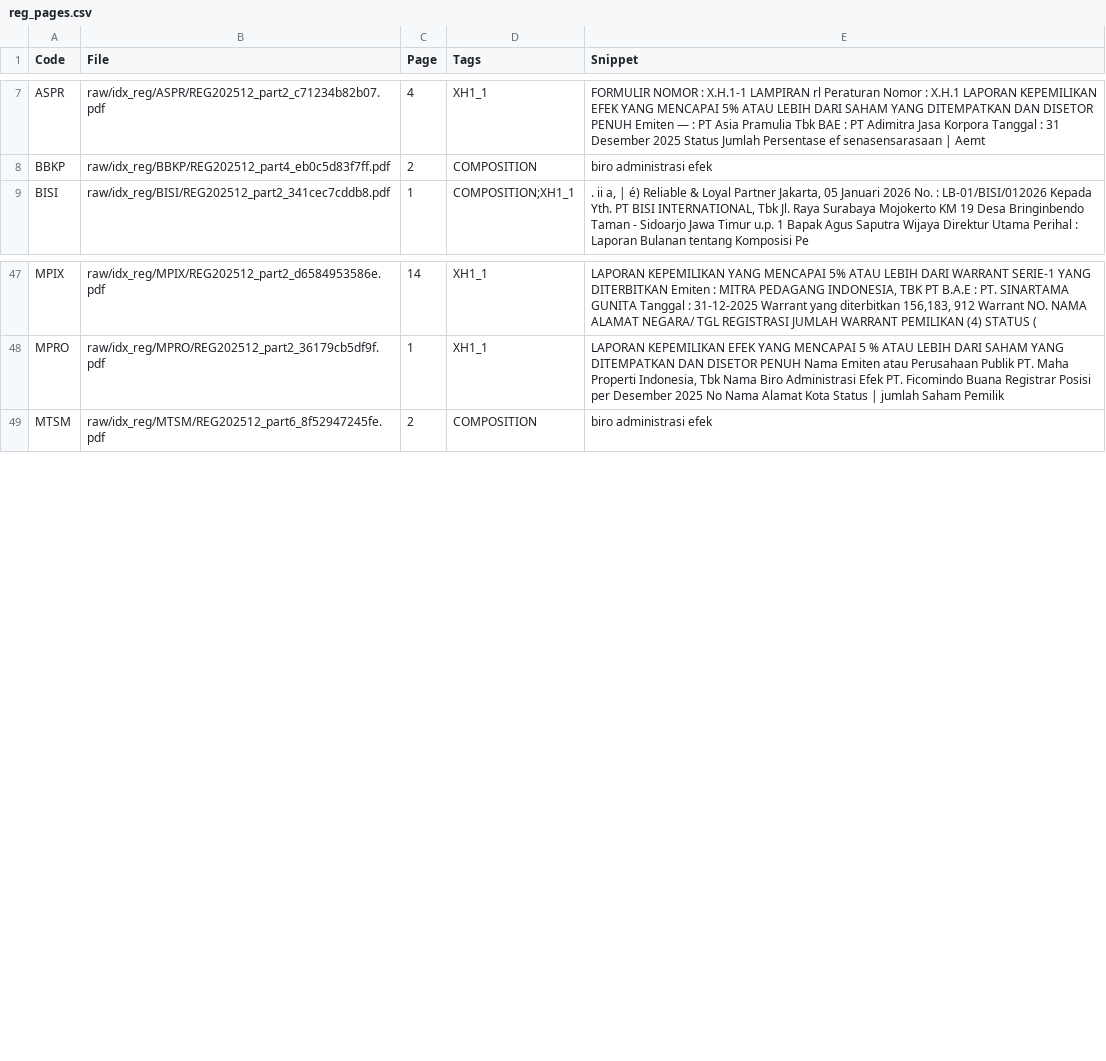
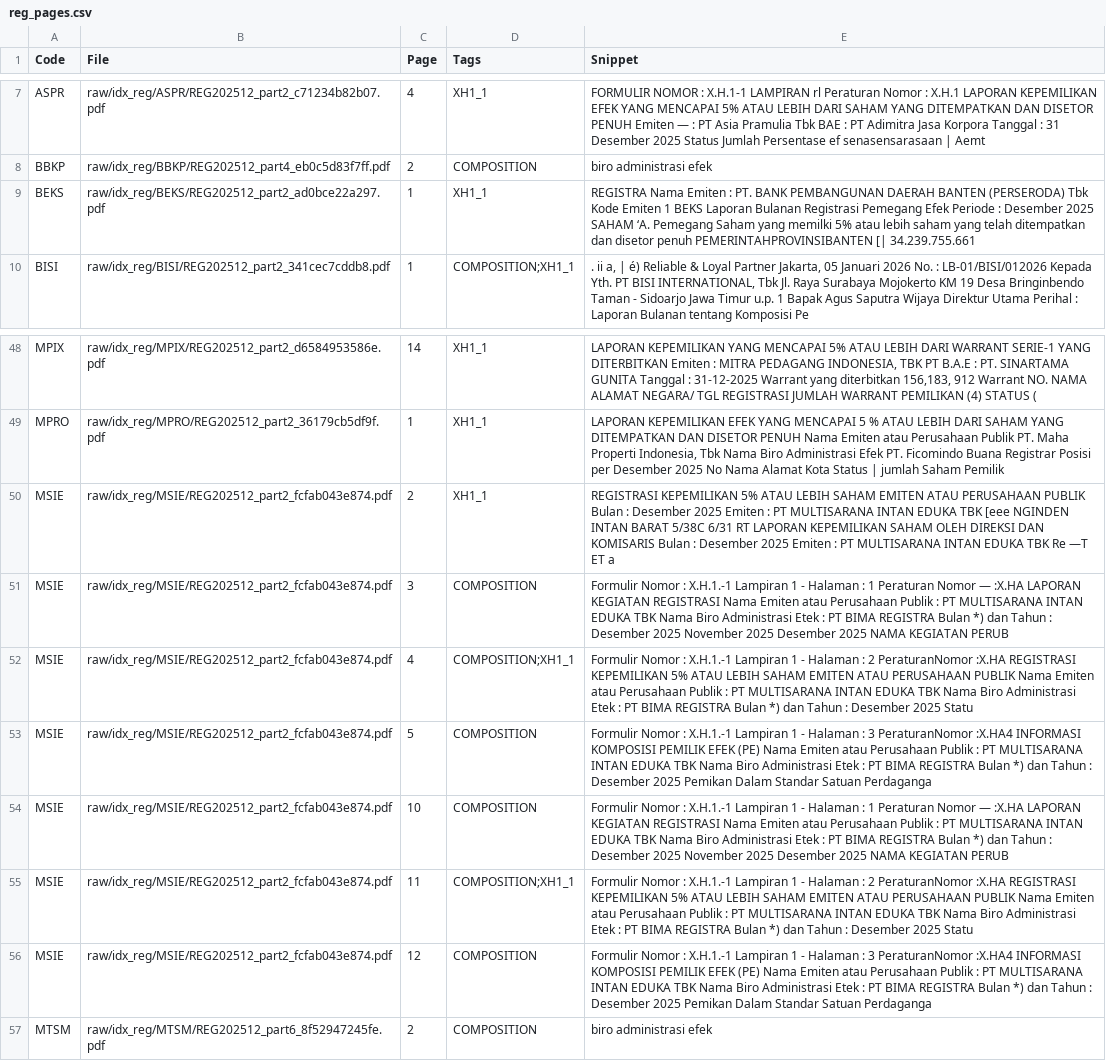
Before and after one commit to tda216/Vietnam-2025-foreign-managers, a CSV file: indonesia/data/reg_pages.csv, drawn as a sheet; only a part is shown, gaps mark what is left out; the diff names each change by its address in the sheet, - before the commit and + after, or states it on an @@ line.

```diff
--- a/indonesia/data/reg_pages.csv
+++ b/indonesia/data/reg_pages.csv
+row 9: BEKS | raw/idx_reg/BEKS/REG202512_part2_ad0bce22a297.pdf | 1 | XH1_1 | REGISTRA Nama Emiten : PT. BANK PEMBANGUNAN DAERAH BANTEN (PERSERODA) Tbk Kode Emiten 1 BEKS Laporan Bulanan Registrasi Pemegang Efek Periode : Desember 2025 SAHAM ‘A. Pemegang Saham yang memilki 5% atau lebih saham yang telah ditempatkan dan disetor penuh PEMERINTAHPROVINSIBANTEN [| 34.239.755.661
+row 50: MSIE | raw/idx_reg/MSIE/REG202512_part2_fcfab043e874.pdf | 2 | XH1_1 | REGISTRASI KEPEMILIKAN 5% ATAU LEBIH SAHAM EMITEN ATAU PERUSAHAAN PUBLIK Bulan : Desember 2025 Emiten : PT MULTISARANA INTAN EDUKA TBK [eee NGINDEN INTAN BARAT 5/38C 6/31 RT LAPORAN KEPEMILIKAN SAHAM OLEH DIREKSI DAN KOMISARIS Bulan : Desember 2025 Emiten : PT MULTISARANA INTAN EDUKA TBK Re —T ET a
+row 51: MSIE | raw/idx_reg/MSIE/REG202512_part2_fcfab043e874.pdf | 3 | COMPOSITION | Formulir Nomor : X.H.1.-1 Lampiran 1 - Halaman : 1 Peraturan Nomor — :X.HA LAPORAN KEGIATAN REGISTRASI Nama Emiten atau Perusahaan Publik : PT MULTISARANA INTAN EDUKA TBK Nama Biro Administrasi Etek : PT BIMA REGISTRA Bulan *) dan Tahun : Desember 2025 November 2025 Desember 2025 NAMA KEGIATAN PERUB
+row 52: MSIE | raw/idx_reg/MSIE/REG202512_part2_fcfab043e874.pdf | 4 | COMPOSITION;XH1_1 | Formulir Nomor : X.H.1.-1 Lampiran 1 - Halaman : 2 PeraturanNomor :X.HA REGISTRASI KEPEMILIKAN 5% ATAU LEBIH SAHAM EMITEN ATAU PERUSAHAAN PUBLIK Nama Emiten atau Perusahaan Publik : PT MULTISARANA INTAN EDUKA TBK Nama Biro Administrasi Etek : PT BIMA REGISTRA Bulan *) dan Tahun : Desember 2025 Statu
+row 53: MSIE | raw/idx_reg/MSIE/REG202512_part2_fcfab043e874.pdf | 5 | COMPOSITION | Formulir Nomor : X.H.1.-1 Lampiran 1 - Halaman : 3 PeraturanNomor :X.HA4 INFORMASI KOMPOSISI PEMILIK EFEK (PE) Nama Emiten atau Perusahaan Publik : PT MULTISARANA INTAN EDUKA TBK Nama Biro Administrasi Etek : PT BIMA REGISTRA Bulan *) dan Tahun : Desember 2025 Pemikan Dalam Standar Satuan Perdaganga
+row 54: MSIE | raw/idx_reg/MSIE/REG202512_part2_fcfab043e874.pdf | 10 | COMPOSITION | Formulir Nomor : X.H.1.-1 Lampiran 1 - Halaman : 1 Peraturan Nomor — :X.HA LAPORAN KEGIATAN REGISTRASI Nama Emiten atau Perusahaan Publik : PT MULTISARANA INTAN EDUKA TBK Nama Biro Administrasi Etek : PT BIMA REGISTRA Bulan *) dan Tahun : Desember 2025 November 2025 Desember 2025 NAMA KEGIATAN PERUB
+row 55: MSIE | raw/idx_reg/MSIE/REG202512_part2_fcfab043e874.pdf | 11 | COMPOSITION;XH1_1 | Formulir Nomor : X.H.1.-1 Lampiran 1 - Halaman : 2 PeraturanNomor :X.HA REGISTRASI KEPEMILIKAN 5% ATAU LEBIH SAHAM EMITEN ATAU PERUSAHAAN PUBLIK Nama Emiten atau Perusahaan Publik : PT MULTISARANA INTAN EDUKA TBK Nama Biro Administrasi Etek : PT BIMA REGISTRA Bulan *) dan Tahun : Desember 2025 Statu
+row 56: MSIE | raw/idx_reg/MSIE/REG202512_part2_fcfab043e874.pdf | 12 | COMPOSITION | Formulir Nomor : X.H.1.-1 Lampiran 1 - Halaman : 3 PeraturanNomor :X.HA4 INFORMASI KOMPOSISI PEMILIK EFEK (PE) Nama Emiten atau Perusahaan Publik : PT MULTISARANA INTAN EDUKA TBK Nama Biro Administrasi Etek : PT BIMA REGISTRA Bulan *) dan Tahun : Desember 2025 Pemikan Dalam Standar Satuan Perdaganga
```
Also changed, not shown: indonesia/data/idx_ar_files.csv, indonesia/data/idx_ar_found.csv, 57 other files.
